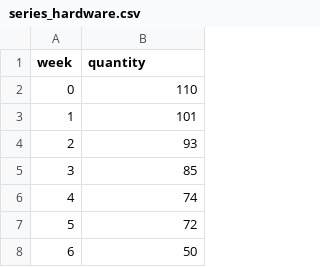
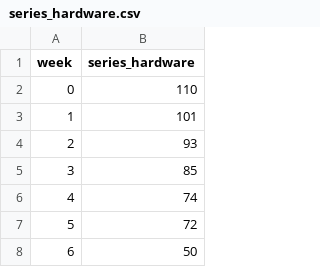
Before and after one commit to Alxavl/Practice, a CSV file: series_hardware.csv, drawn as a sheet; only a part is shown.

Commit message:
Add files via upload

```diff
--- a/series_hardware.csv
+++ b/series_hardware.csv
@@ -1,2 +1,2 @@
-week;quantity
+week;series_hardware
 0;110
```
